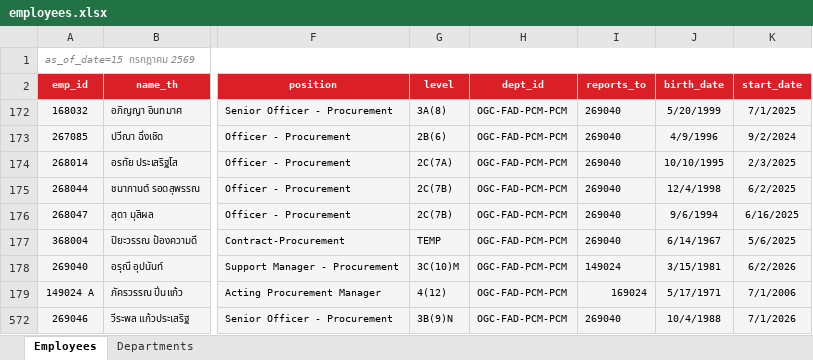
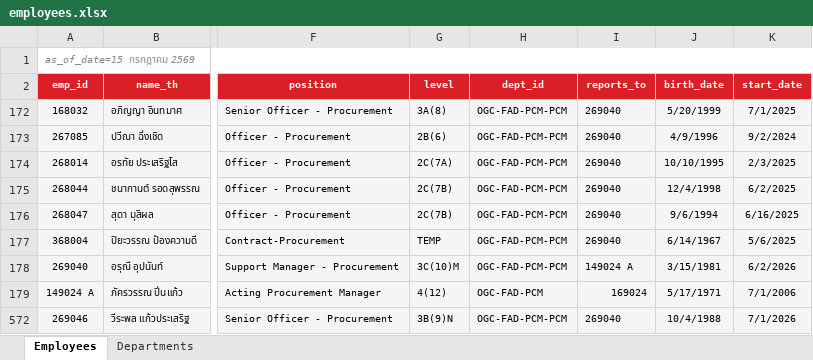
Before and after one commit to pkllimsurat-dotcom/oceanglass-orgchart, an Excel workbook: employees.xlsx, sheet Employees, drawn as a sheet; only a part is shown, gaps mark what is left out; values as stored, in another font and other column widths than the file's, no borders; conditional formats not drawn; the diff names each change by its address in the sheet, - before the commit and + after, or states it on an @@ line.

Commit message:
Add files via upload

```diff
--- a/employees.xlsx (sheet Employees)
+++ b/employees.xlsx (sheet Employees)
-I178 (reports_to): 149024
+I178 (reports_to): 149024 A
-H179 (dept_id): OGC-FAD-PCM-PCM
+H179 (dept_id): OGC-FAD-PCM
```
